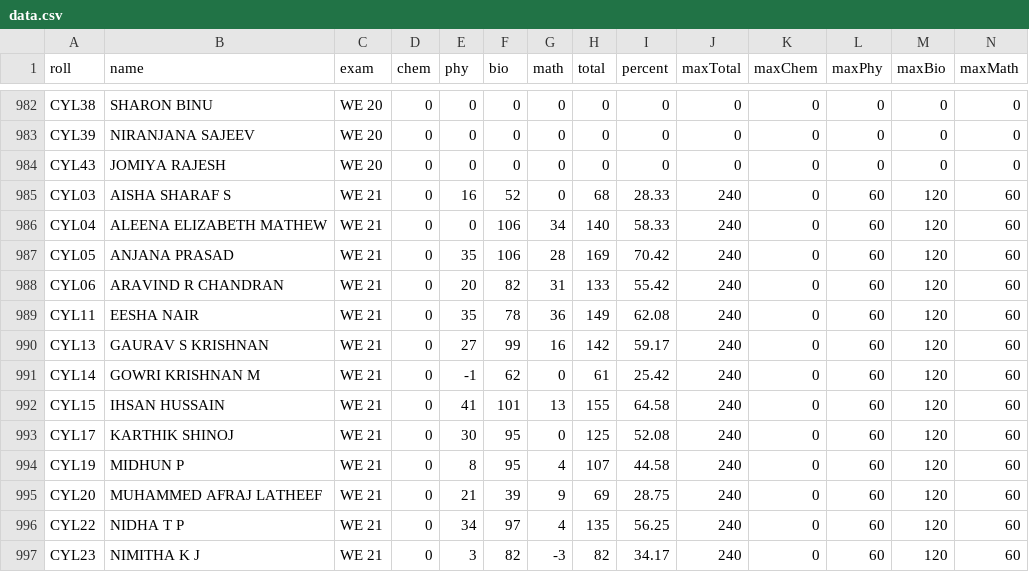
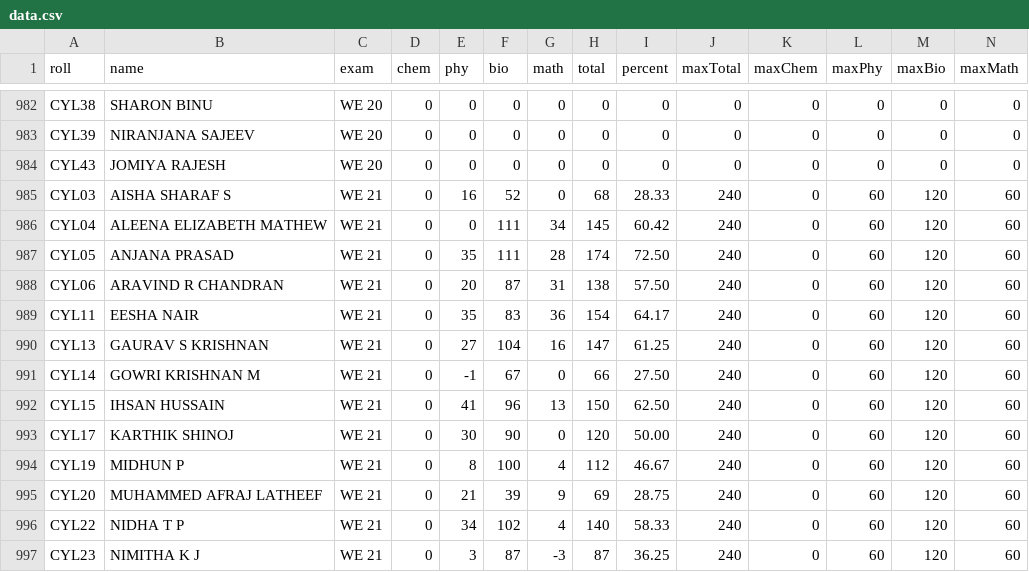
Before and after one commit to imabhishith/students-performance-tracker, a CSV file: data/data.csv, drawn as a sheet; only a part is shown, gaps mark what is left out; the diff covers the shown part only.

Commit message:
data & marks-data update

```diff
--- a/data/data.csv
+++ b/data/data.csv
@@ -985,13 +985,13 @@ CYL43,JOMIYA RAJESH,WE 20,0,0,0,0,0,0,0,0,0,0,0
 CYL03,AISHA SHARAF S,WE 21,0,16,52,0,68,28.33,240,0,60,120,60
-CYL04,ALEENA ELIZABETH MATHEW,WE 21,0,0,106,34,140,58.33,240,0,60,120,60
-CYL05,ANJANA PRASAD,WE 21,0,35,106,28,169,70.42,240,0,60,120,60
-CYL06,ARAVIND R CHANDRAN,WE 21,0,20,82,31,133,55.42,240,0,60,120,60
-CYL11,EESHA NAIR,WE 21,0,35,78,36,149,62.08,240,0,60,120,60
-CYL13,GAURAV S KRISHNAN,WE 21,0,27,99,16,142,59.17,240,0,60,120,60
-CYL14,GOWRI KRISHNAN M,WE 21,0,-1,62,0,61,25.42,240,0,60,120,60
-CYL15,IHSAN HUSSAIN,WE 21,0,41,101,13,155,64.58,240,0,60,120,60
-CYL17,KARTHIK SHINOJ,WE 21,0,30,95,0,125,52.08,240,0,60,120,60
-CYL19,MIDHUN P,WE 21,0,8,95,4,107,44.58,240,0,60,120,60
+CYL04,ALEENA ELIZABETH MATHEW,WE 21,0,0,111,34,145,60.42,240,0,60,120,60
+CYL05,ANJANA PRASAD,WE 21,0,35,111,28,174,72.50,240,0,60,120,60
+CYL06,ARAVIND R CHANDRAN,WE 21,0,20,87,31,138,57.50,240,0,60,120,60
+CYL11,EESHA NAIR,WE 21,0,35,83,36,154,64.17,240,0,60,120,60
+CYL13,GAURAV S KRISHNAN,WE 21,0,27,104,16,147,61.25,240,0,60,120,60
+CYL14,GOWRI KRISHNAN M,WE 21,0,-1,67,0,66,27.50,240,0,60,120,60
+CYL15,IHSAN HUSSAIN,WE 21,0,41,96,13,150,62.50,240,0,60,120,60
+CYL17,KARTHIK SHINOJ,WE 21,0,30,90,0,120,50.00,240,0,60,120,60
+CYL19,MIDHUN P,WE 21,0,8,100,4,112,46.67,240,0,60,120,60
 CYL20,MUHAMMED AFRAJ LATHEEF,WE 21,0,21,39,9,69,28.75,240,0,60,120,60
-CYL22,NIDHA T P,WE 21,0,34,97,4,135,56.25,240,0,60,120,60
-CYL23,NIMITHA K J,WE 21,0,3,82,-3,82,34.17,240,0,60,120,60
+CYL22,NIDHA T P,WE 21,0,34,102,4,140,58.33,240,0,60,120,60
+CYL23,NIMITHA K J,WE 21,0,3,87,-3,87,36.25,240,0,60,120,60
```
Also changed, not shown: 18 edited cells elsewhere in this file, public/marks-data.csv.
